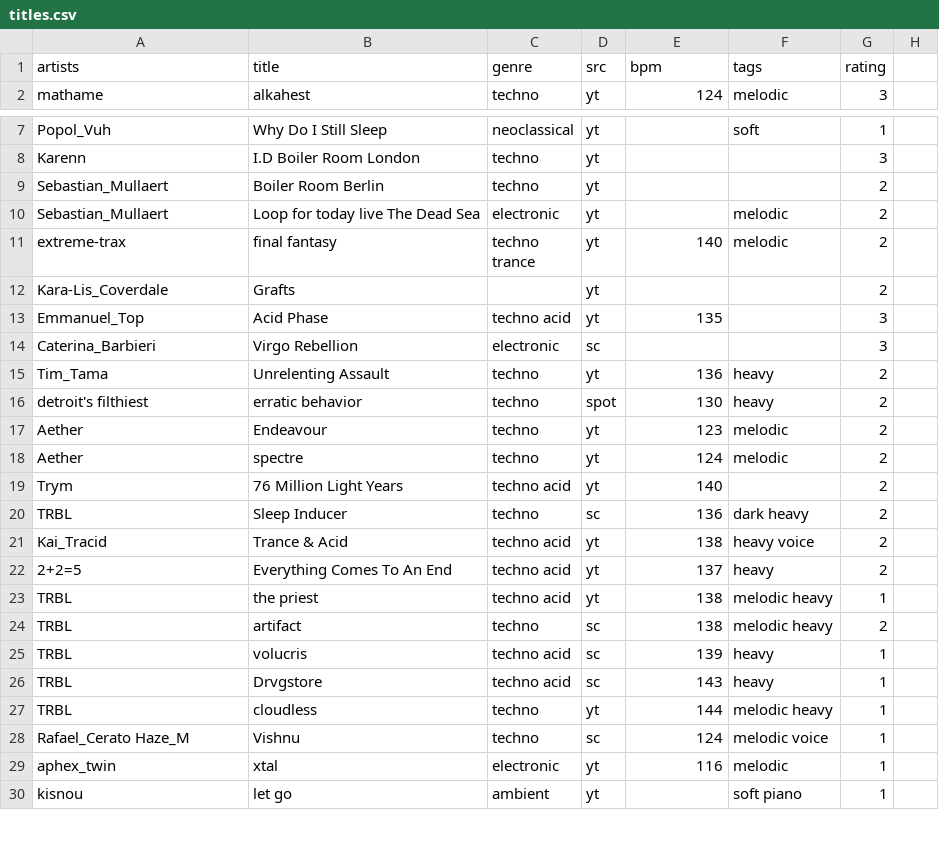
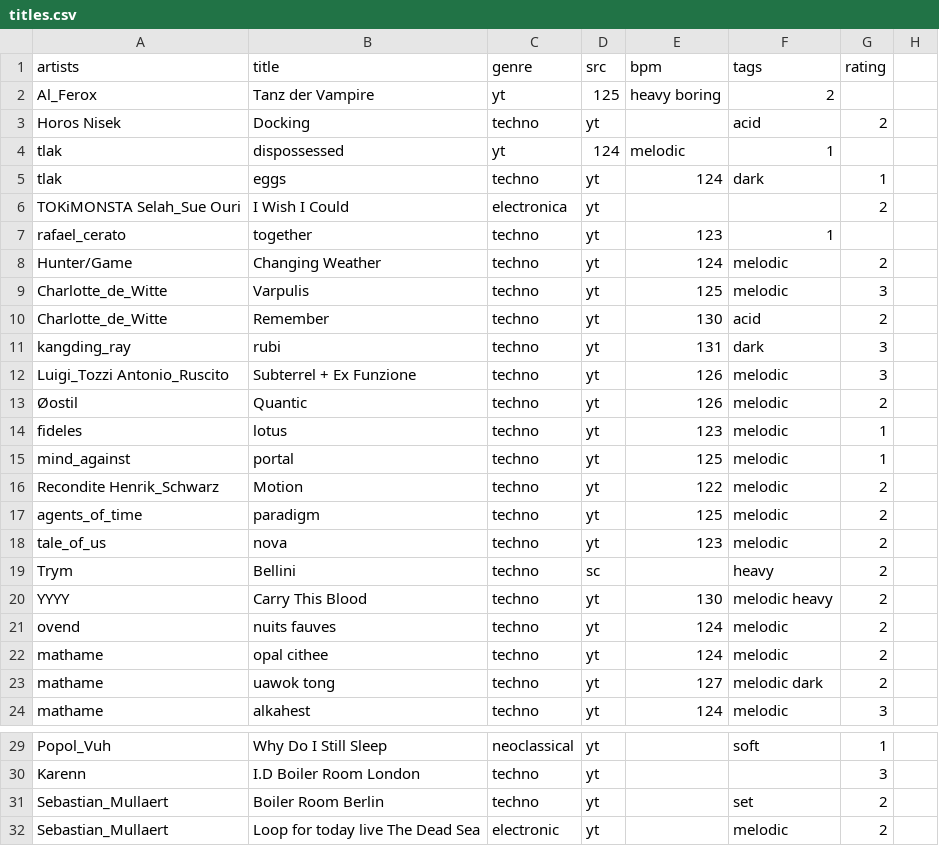
Before and after one commit to alegaballo/Tools, a CSV file: playlist_creator/titles.csv, drawn as a sheet; only a part is shown, gaps mark what is left out; the shorter side is filled out with more unchanged rows; the diff covers the shown part only.

```diff
--- a/playlist_creator/titles.csv
+++ b/playlist_creator/titles.csv
@@ -1,2 +1,24 @@
 artists,title,genre,src,bpm,tags,rating
+Al_Ferox,Tanz der Vampire,yt,125,heavy boring,2
+Horos Nisek,Docking,techno,yt,,acid,2
+tlak,dispossessed,yt,124,melodic,1
+tlak,eggs,techno,yt,124,dark,1
+TOKiMONSTA Selah_Sue Ouri,I Wish I Could,electronica,yt,,,2
+rafael_cerato,together,techno,yt,123,1
+Hunter/Game,Changing Weather,techno,yt,124,melodic,2
+Charlotte_de_Witte,Varpulis,techno,yt,125,melodic,3
+Charlotte_de_Witte,Remember,techno,yt,130,acid,2
+kangding_ray,rubi,techno,yt,131,dark,3
+Luigi_Tozzi Antonio_Ruscito,Subterrel + Ex Funzione,techno,yt,126,melodic,3
+Øostil,Quantic,techno,yt,126,melodic,2
+fideles,lotus,techno,yt,123,melodic,1
+mind_against,portal,techno,yt,125,melodic,1
+Recondite Henrik_Schwarz,Motion,techno,yt,122,melodic,2
+agents_of_time,paradigm,techno,yt,125,melodic,2
+tale_of_us,nova,techno,yt,123,melodic,2
+Trym,Bellini,techno,sc,,heavy,2
+YYYY,Carry This Blood,techno,yt,130,melodic heavy,2
+ovend,nuits fauves,techno,yt,124,melodic,2
+mathame,opal cithee,techno,yt,124,melodic,2
+mathame,uawok tong,techno,yt,127,melodic dark,2
 mathame,alkahest,techno,yt,124,melodic,3
@@ -8,3 +30,3 @@ Popol_Vuh,Why Do I Still Sleep,neoclassical,yt,,soft,1
 Karenn, I.D Boiler Room London,techno,yt,,,3
-Sebastian_Mullaert, Boiler Room Berlin,techno,yt,,,2
+Sebastian_Mullaert,Boiler Room Berlin,techno,yt,,set,2
 Sebastian_Mullaert,Loop for today live The Dead Sea,electronic,yt,,melodic,2
```
Also changed, not shown: 4 added rows, 2 removed rows and 15 edited cells elsewhere in this file.
